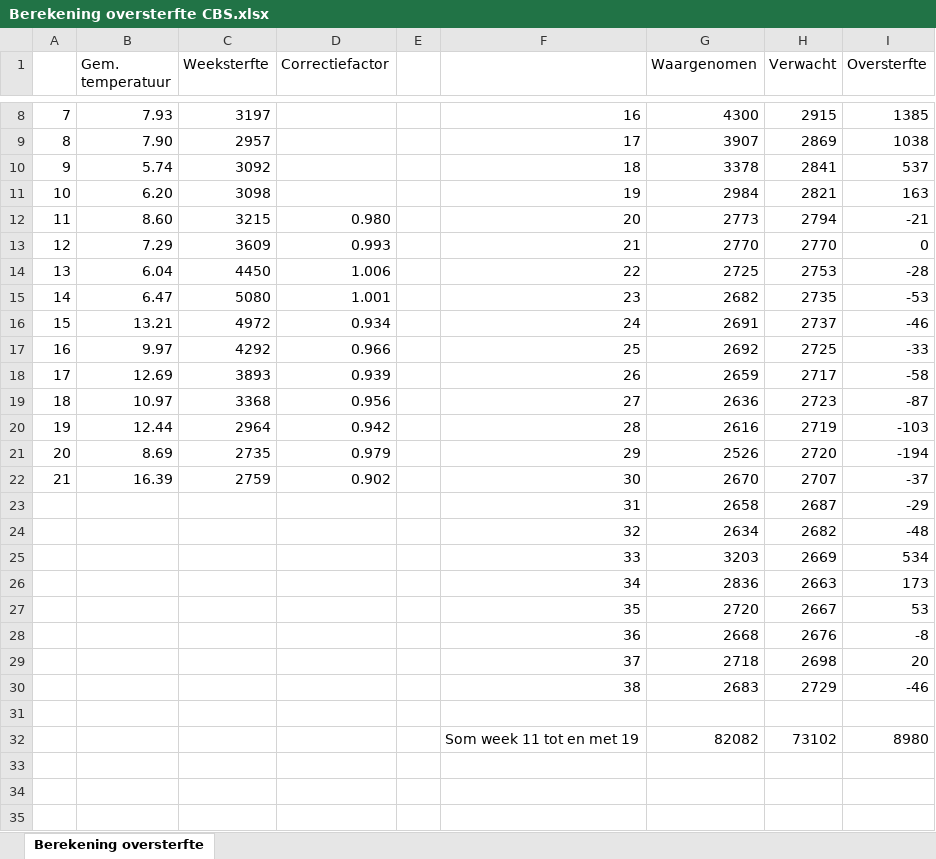
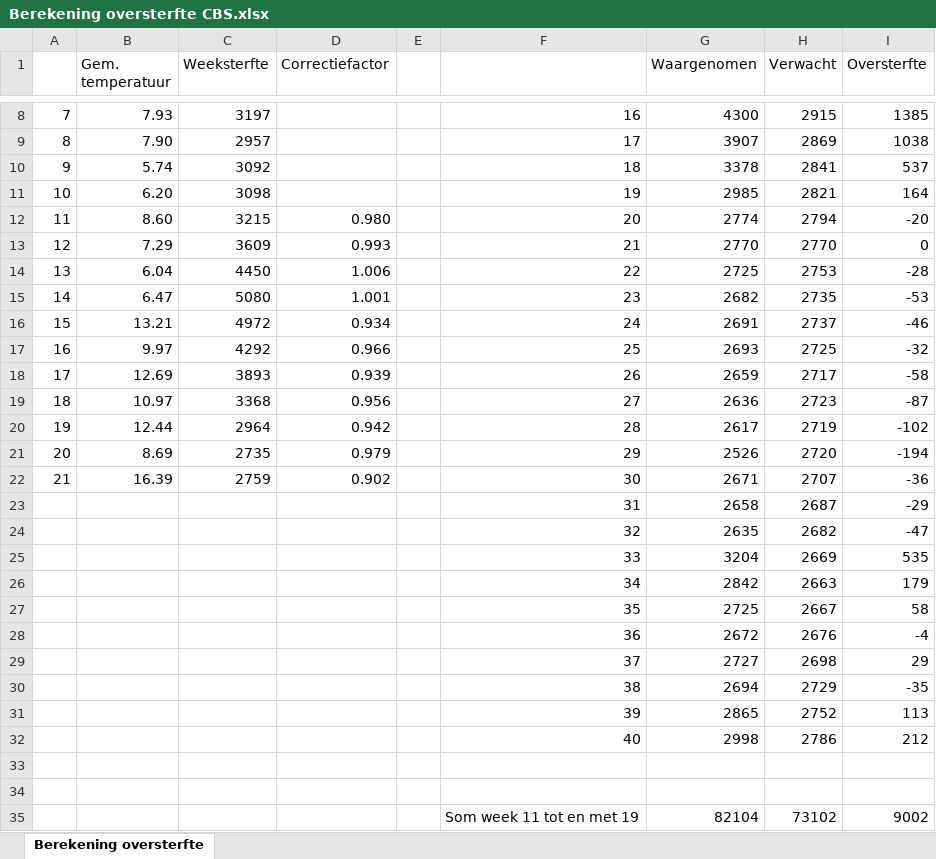
Before and after one commit to mzelst/covid-19, an Excel workbook: workflow/excess_mortality/data/Berekening oversterfte CBS.xlsx, sheet Berekening oversterfte, drawn as a sheet; only a part is shown, gaps mark what is left out; values as stored, in another font and other column widths than the file's, no borders; addresses are those after the commit; the diff names each change by its address in the sheet, - before the commit and + after, or states it on an @@ line.

Commit message:
Update excess mortality analyses and plots

```diff
--- a/workflow/excess_mortality/data/Berekening oversterfte CBS.xlsx (sheet Berekening oversterfte)
+++ b/workflow/excess_mortality/data/Berekening oversterfte CBS.xlsx (sheet Berekening oversterfte)
-G11 (Waargenomen): 2984
+G11 (Waargenomen): 2985
-I11 (Oversterfte): 163
+I11 (Oversterfte): 164
-G12 (Waargenomen): 2773
+G12 (Waargenomen): 2774
-I12 (Oversterfte): -21
+I12 (Oversterfte): -20
-G17 (Waargenomen): 2692
+G17 (Waargenomen): 2693
-I17 (Oversterfte): -33
+I17 (Oversterfte): -32
-G20 (Waargenomen): 2616
+G20 (Waargenomen): 2617
-I20 (Oversterfte): -103
+I20 (Oversterfte): -102
-G22 (Waargenomen): 2670
+G22 (Waargenomen): 2671
-I22 (Oversterfte): -37
+I22 (Oversterfte): -36
-G24 (Waargenomen): 2634
+G24 (Waargenomen): 2635
-I24 (Oversterfte): -48
+I24 (Oversterfte): -47
-G25 (Waargenomen): 3203
+G25 (Waargenomen): 3204
-I25 (Oversterfte): 534
+I25 (Oversterfte): 535
-G26 (Waargenomen): 2836
+G26 (Waargenomen): 2842
-I26 (Oversterfte): 173
+I26 (Oversterfte): 179
-G27 (Waargenomen): 2720
+G27 (Waargenomen): 2725
-I27 (Oversterfte): 53
+I27 (Oversterfte): 58
-G28 (Waargenomen): 2668
+G28 (Waargenomen): 2672
-I28 (Oversterfte): -8
+I28 (Oversterfte): -4
-G29 (Waargenomen): 2718
+G29 (Waargenomen): 2727
-I29 (Oversterfte): 20
+I29 (Oversterfte): 29
-G30 (Waargenomen): 2683
+G30 (Waargenomen): 2694
-I30 (Oversterfte): -46
+I30 (Oversterfte): -35
+row 31:  |  |  |  |  | 39 | 2865 | 2752 | 113
+row 32:  |  |  |  |  | 40 | 2998 | 2786 | 212
-row 34:  |  |  |  |  | Som week 11 tot en met 19 | 82082 | 73102 | 8980
+row 34: (empty)
+row 35:  |  |  |  |  | Som week 11 tot en met 19 | 82104 | 73102 | 9002
```
Also changed, not shown: 15 other files.
